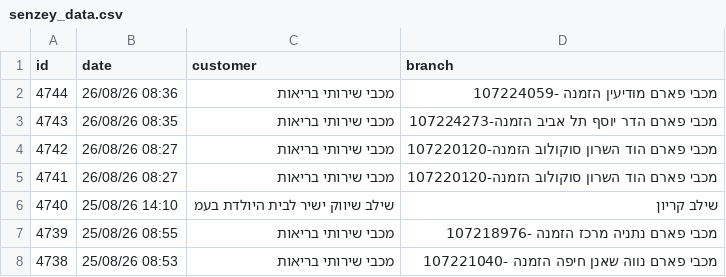
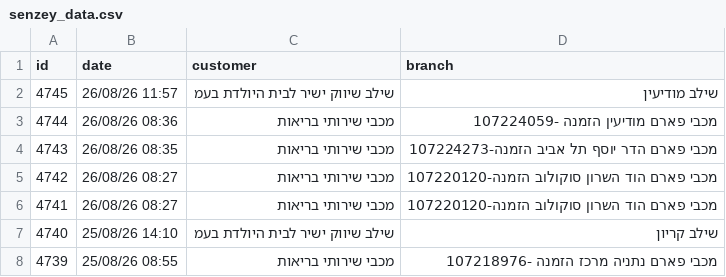
Before and after one commit to yonatan-avshalomov/-whatsapp-bot, a CSV file: senzey_data.csv, drawn as a sheet; only a part is shown; the shorter side is filled out with more unchanged rows.

```diff
--- a/senzey_data.csv
+++ b/senzey_data.csv
@@ -1,2 +1,3 @@
 id,date,customer,branch
+4745,26/08/26 11:57,שילב שיווק ישיר לבית היולדת בעמ,שילב מודיעין
 4744,26/08/26 08:36,מכבי שירותי בריאות,מכבי פארם מודיעין הזמנה -107224059
```
